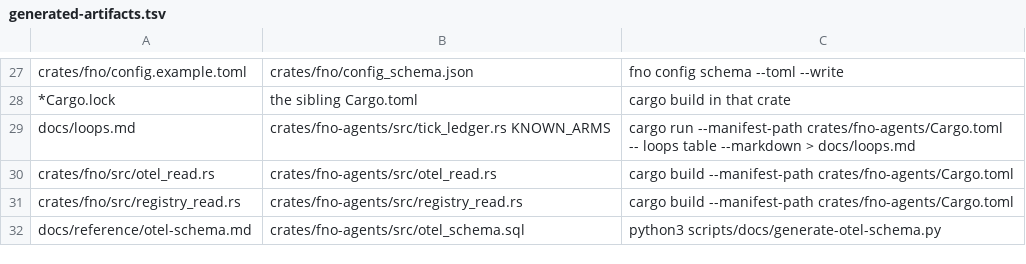
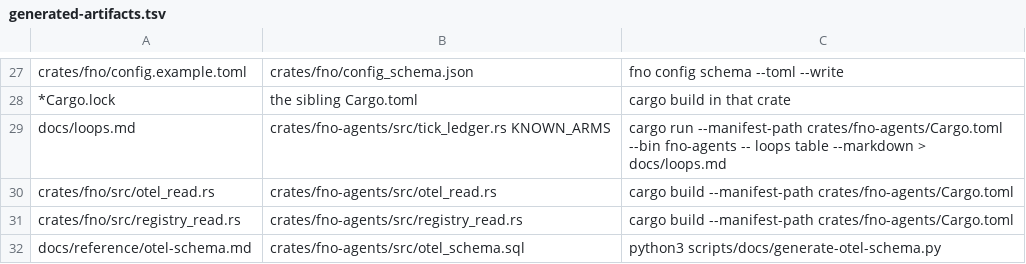
Before and after one commit to bllshttng/fno, a TSV file: generated-artifacts.tsv, drawn as a sheet; only a part is shown, gaps mark what is left out.

```diff
--- a/generated-artifacts.tsv
+++ b/generated-artifacts.tsv
@@ -28,3 +28,3 @@ crates/fno/config.example.toml	crates/fno/config_schema.json	fno config schema -
 *Cargo.lock	the sibling Cargo.toml	cargo build in that crate
-docs/loops.md	crates/fno-agents/src/tick_ledger.rs KNOWN_ARMS	cargo run --manifest-path crates/fno-agents/Cargo.toml -- loops table --markdown > docs/loops.md
+docs/loops.md	crates/fno-agents/src/tick_ledger.rs KNOWN_ARMS	cargo run --manifest-path crates/fno-agents/Cargo.toml --bin fno-agents -- loops table --markdown > docs/loops.md
 crates/fno/src/otel_read.rs	crates/fno-agents/src/otel_read.rs	cargo build --manifest-path crates/fno-agents/Cargo.toml
```
Also changed, not shown: crates/fno-agents/src/state-root-layout.tsv, crates/fno/src/state-root-layout.tsv, 11 other files.
